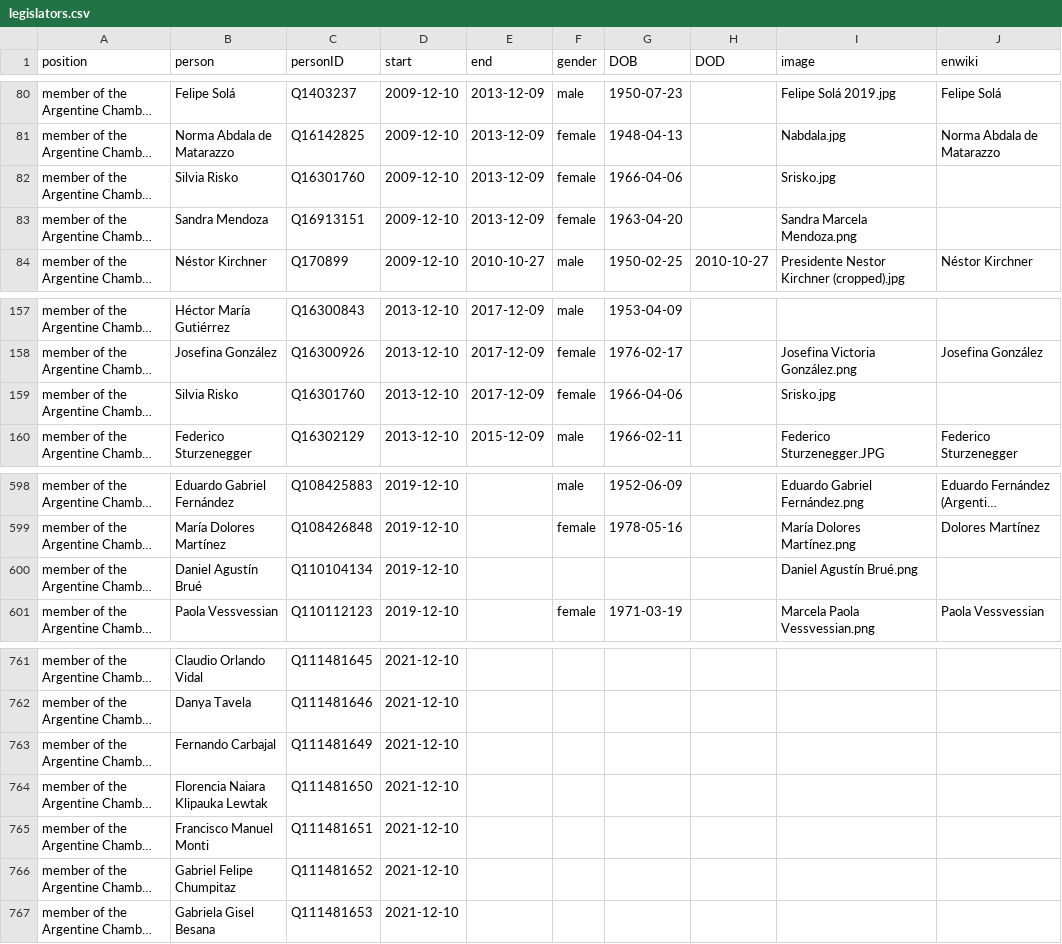
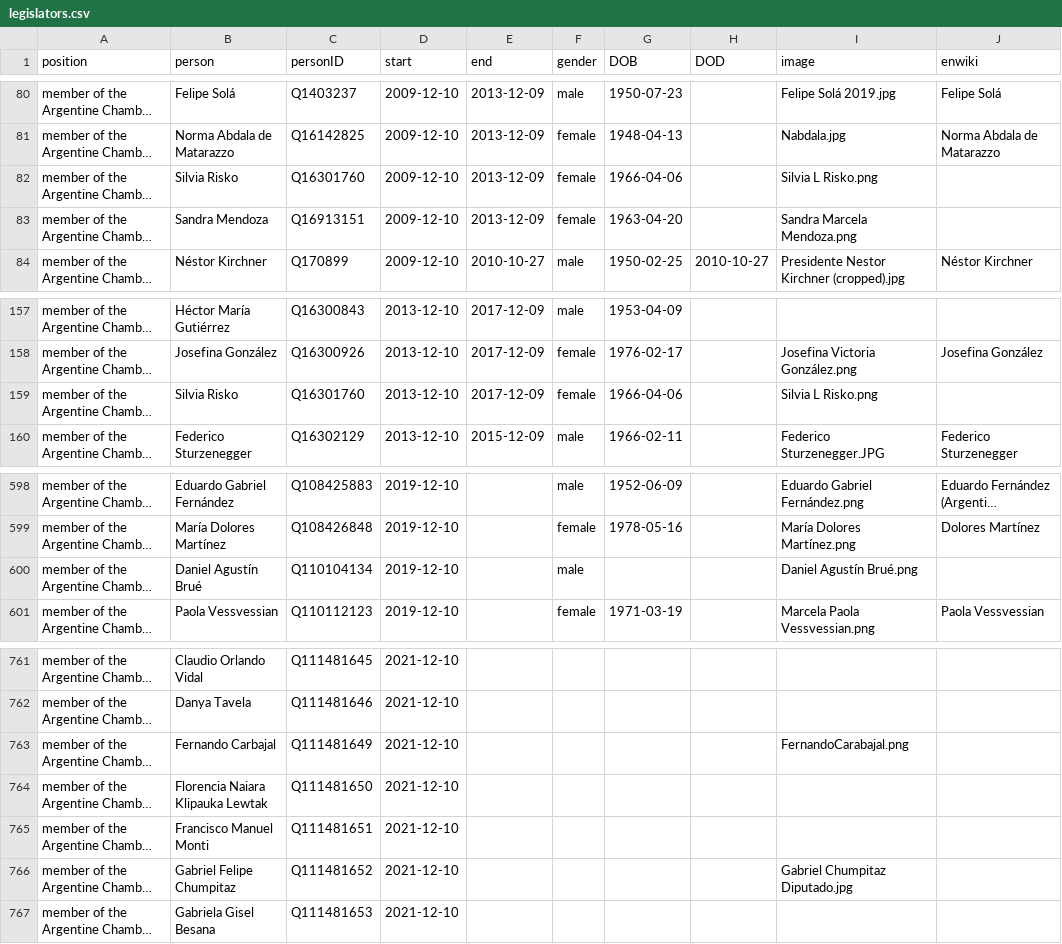
Before and after one commit to every-politician-scrapers/argentina-ministers, a CSV file: html/legislators.csv, drawn as a sheet; only a part is shown, gaps mark what is left out; long unchanged cells end in …; the diff names each change by its address in the sheet, - before the commit and + after, or states it on an @@ line.

Commit message:
PCB update

```diff
--- a/html/legislators.csv
+++ b/html/legislators.csv
-I82 (image): Srisko.jpg
+I82 (image): Silvia L Risko.png
-I159 (image): Srisko.jpg
+I159 (image): Silvia L Risko.png
-F600 (gender): (empty)
+F600 (gender): male
-I763 (image): (empty)
+I763 (image): FernandoCarabajal.png
-I766 (image): (empty)
+I766 (image): Gabriel Chumpitaz Diputado.jpg
```
